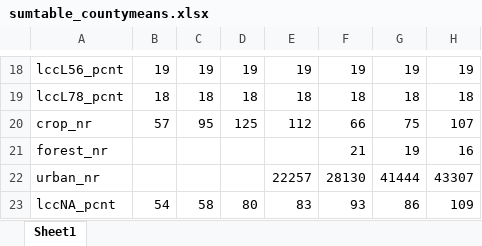
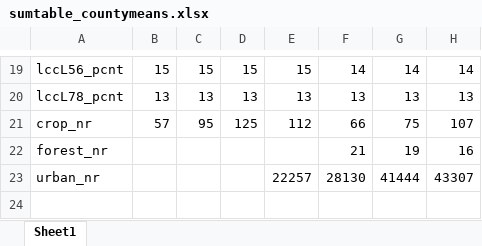
Before and after one commit to mwibbenmeyer/land-use, an Excel workbook: results/initial_descriptives/combined/sumtable_countymeans.xlsx, sheet Sheet1, drawn as a sheet; only a part is shown, gaps mark what is left out; values as stored, in another font and other column widths than the file's, no borders; removed rows and columns are numbered as before the commit, all else as after; the diff covers the shown part only; the diff names each change by its address in the sheet, - before the commit and + after, or states it on an @@ line.

```diff
--- a/results/initial_descriptives/combined/sumtable_countymeans.xlsx (sheet Sheet1)
+++ b/results/initial_descriptives/combined/sumtable_countymeans.xlsx (sheet Sheet1)
-B19: 19
+B19: 15
-C19: 19
+C19: 15
-D19: 19
+D19: 15
-E19: 19
+E19: 15
-F19: 19
+F19: 14
-G19: 19
+G19: 14
-H19: 19
+H19: 14
-B20: 18
+B20: 13
-C20: 18
+C20: 13
-D20: 18
+D20: 13
-E20: 18
+E20: 13
-F20: 18
+F20: 13
-G20: 18
+G20: 13
-H20: 18
+H20: 13
-row 23: lccNA_pcnt | 54 | 58 | 80 | 83 | 93 | 86 | 109
```
Also changed, not shown: 4 added rows, 3 removed rows and 50 edited cells elsewhere in this sheet, results/initial_descriptives/combined/landu_lcc_totalarea.xlsx, results/initial_descriptives/combined/sumtable_countymeans_weighted.xlsx, 7 other files.
